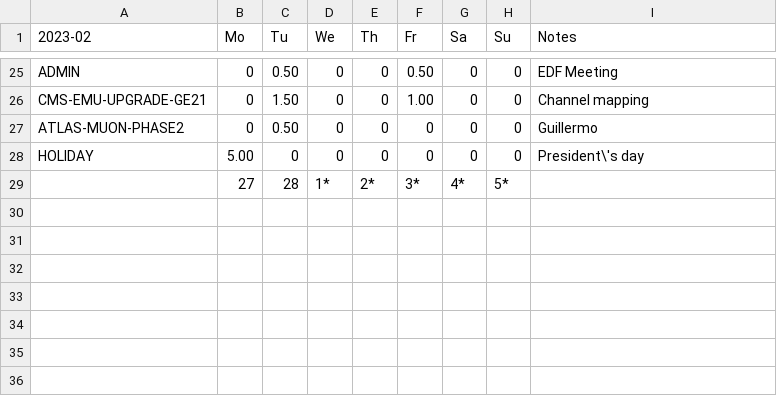
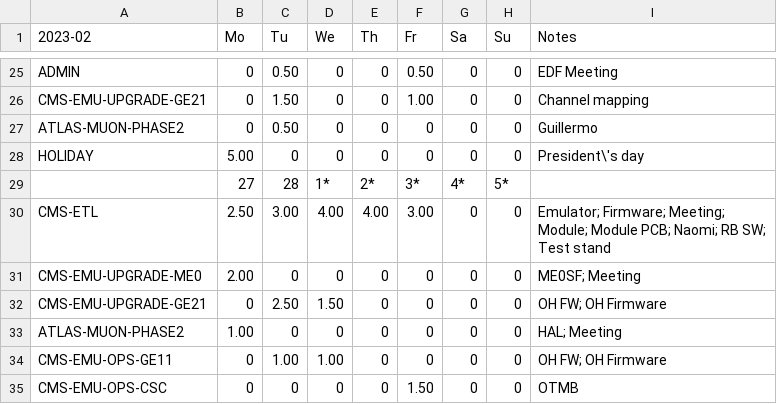
Before and after one commit to andrewpeck/edf-timesheet, a CSV file: csv/2023-02-Summary.csv, drawn as a sheet; only a part is shown, gaps mark what is left out; the diff names each change by its address in the sheet, - before the commit and + after, or states it on an @@ line.

```diff
--- a/csv/2023-02-Summary.csv
+++ b/csv/2023-02-Summary.csv
+row 30: CMS-ETL | 2.50 | 3.00 | 4.00 | 4.00 | 3.00 | 0 | 0 | Emulator; Firmware; Meeting; Module; Module PCB; Naomi; RB SW; Test stand
+row 31: CMS-EMU-UPGRADE-ME0 | 2.00 | 0 | 0 | 0 | 0 | 0 | 0 | ME0SF; Meeting
+row 32: CMS-EMU-UPGRADE-GE21 | 0 | 2.50 | 1.50 | 0 | 0 | 0 | 0 | OH FW; OH Firmware
+row 33: ATLAS-MUON-PHASE2 | 1.00 | 0 | 0 | 0 | 0 | 0 | 0 | HAL; Meeting
+row 34: CMS-EMU-OPS-GE11 | 0 | 1.00 | 1.00 | 0 | 0 | 0 | 0 | OH FW; OH Firmware
+row 35: CMS-EMU-OPS-CSC | 0 | 0 | 0 | 0 | 1.50 | 0 | 0 | OTMB
```
Also changed, not shown: csv/2023-02.csv, 8 other files.
